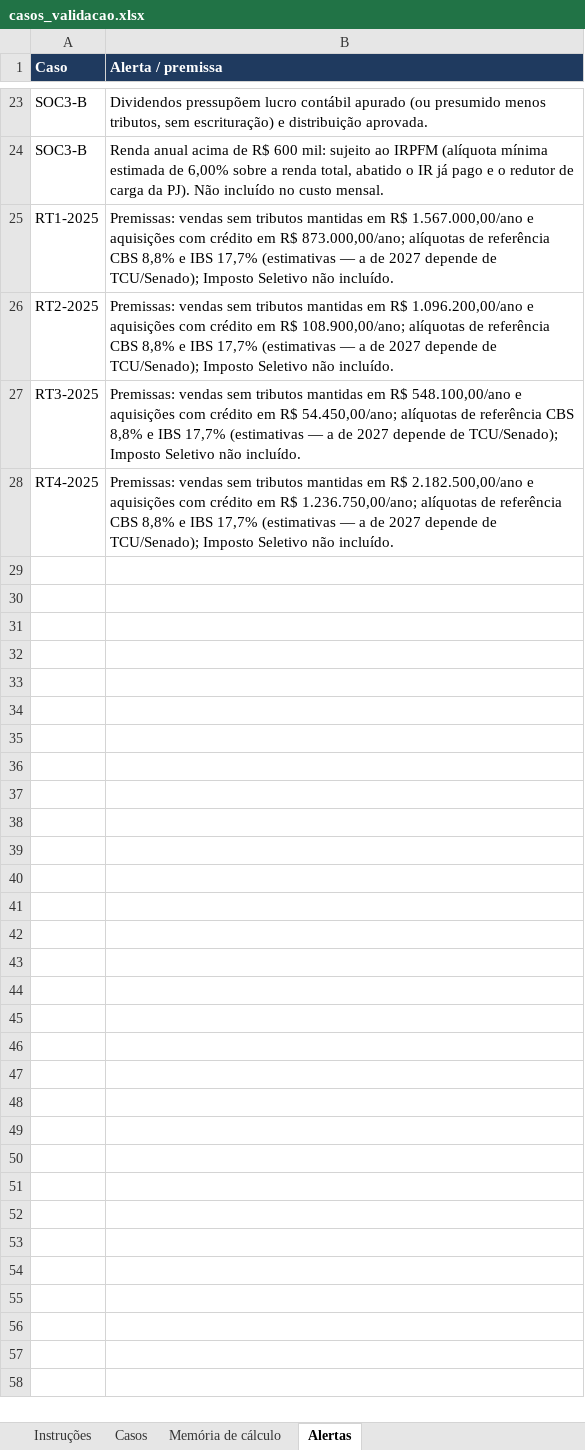
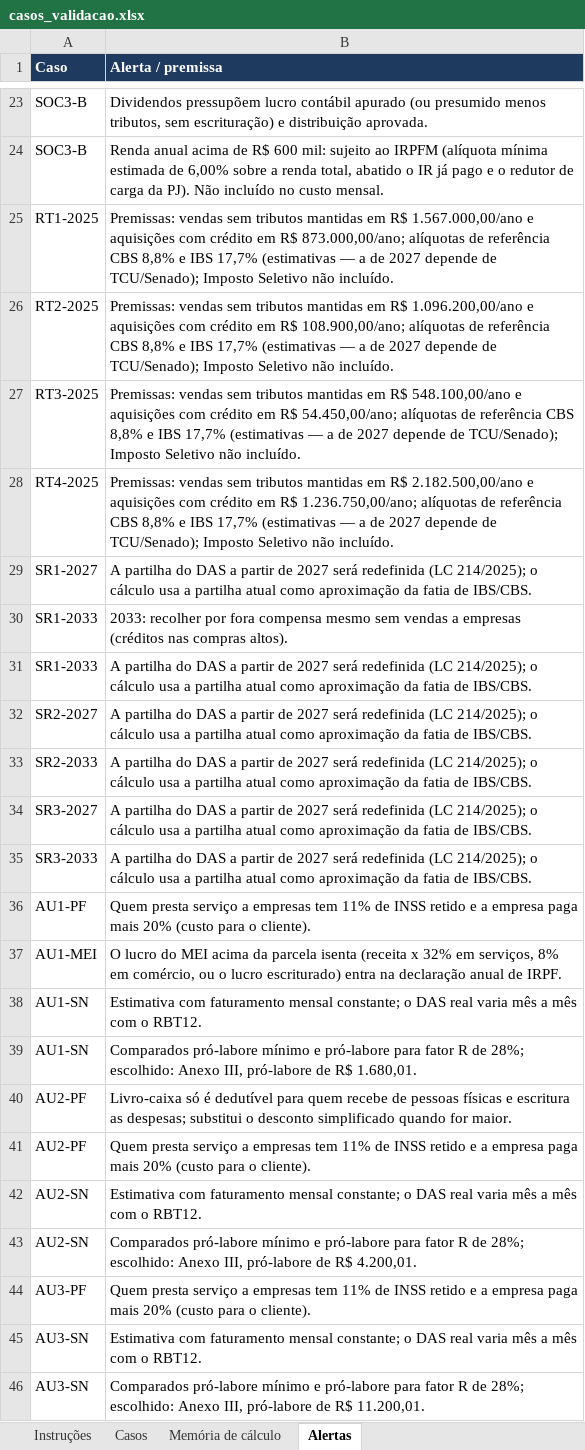
Before and after one commit to DeOliveiralucasThiago/tolariscontabil, an Excel workbook: validacao/casos_validacao.xlsx, sheet Alertas, drawn as a sheet; only a part is shown, gaps mark what is left out; values as stored, in another font and other column widths than the file's, no borders; the diff names each change by its address in the sheet, - before the commit and + after, or states it on an @@ line.

```diff
--- a/validacao/casos_validacao.xlsx (sheet Alertas)
+++ b/validacao/casos_validacao.xlsx (sheet Alertas)
+row 29: SR1-2027 | A partilha do DAS a partir de 2027 será redefinida (LC 214/2025); o cálculo usa a partilha atual como aproximação da fatia de IBS/CBS.
+row 30: SR1-2033 | 2033: recolher por fora compensa mesmo sem vendas a empresas (créditos nas compras altos).
+row 31: SR1-2033 | A partilha do DAS a partir de 2027 será redefinida (LC 214/2025); o cálculo usa a partilha atual como aproximação da fatia de IBS/CBS.
+row 32: SR2-2027 | A partilha do DAS a partir de 2027 será redefinida (LC 214/2025); o cálculo usa a partilha atual como aproximação da fatia de IBS/CBS.
+row 33: SR2-2033 | A partilha do DAS a partir de 2027 será redefinida (LC 214/2025); o cálculo usa a partilha atual como aproximação da fatia de IBS/CBS.
+row 34: SR3-2027 | A partilha do DAS a partir de 2027 será redefinida (LC 214/2025); o cálculo usa a partilha atual como aproximação da fatia de IBS/CBS.
+row 35: SR3-2033 | A partilha do DAS a partir de 2027 será redefinida (LC 214/2025); o cálculo usa a partilha atual como aproximação da fatia de IBS/CBS.
+row 36: AU1-PF | Quem presta serviço a empresas tem 11% de INSS retido e a empresa paga mais 20% (custo para o cliente).
+row 37: AU1-MEI | O lucro do MEI acima da parcela isenta (receita x 32% em serviços, 8% em comércio, ou o lucro escriturado) entra na declaração anual de IRPF.
+row 38: AU1-SN | Estimativa com faturamento mensal constante; o DAS real varia mês a mês com o RBT12.
+row 39: AU1-SN | Comparados pró-labore mínimo e pró-labore para fator R de 28%; escolhido: Anexo III, pró-labore de R$ 1.680,01.
+row 40: AU2-PF | Livro-caixa só é dedutível para quem recebe de pessoas físicas e escritura as despesas; substitui o desconto simplificado quando for maior.
+row 41: AU2-PF | Quem presta serviço a empresas tem 11% de INSS retido e a empresa paga mais 20% (custo para o cliente).
+row 42: AU2-SN | Estimativa com faturamento mensal constante; o DAS real varia mês a mês com o RBT12.
+row 43: AU2-SN | Comparados pró-labore mínimo e pró-labore para fator R de 28%; escolhido: Anexo III, pró-labore de R$ 4.200,01.
+row 44: AU3-PF | Quem presta serviço a empresas tem 11% de INSS retido e a empresa paga mais 20% (custo para o cliente).
+row 45: AU3-SN | Estimativa com faturamento mensal constante; o DAS real varia mês a mês com o RBT12.
+row 46: AU3-SN | Comparados pró-labore mínimo e pró-labore para fator R de 28%; escolhido: Anexo III, pró-labore de R$ 11.200,01.
```
Also changed, not shown: sheet Memória de cálculo, sheet Casos, sheet Instruções, 38 other files.
